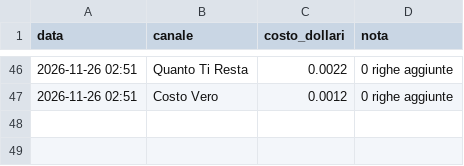
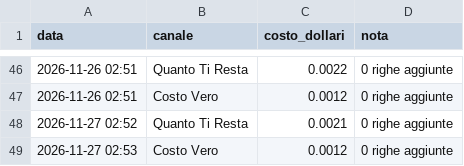
Before and after one commit to gggweb23-gif/ambience, a TSV file: coach/costi/scout.tsv, drawn as a sheet; only a part is shown, gaps mark what is left out.

Commit message:
Costi scout

```diff
--- a/coach/costi/scout.tsv
+++ b/coach/costi/scout.tsv
@@ -47 +47,3 @@ data	canale	costo_dollari	nota
 2026-11-26 02:51	Costo Vero	0.0012	0 righe aggiunte
+2026-11-27 02:52	Quanto Ti Resta	0.0021	0 righe aggiunte
+2026-11-27 02:53	Costo Vero	0.0012	0 righe aggiunte
```
